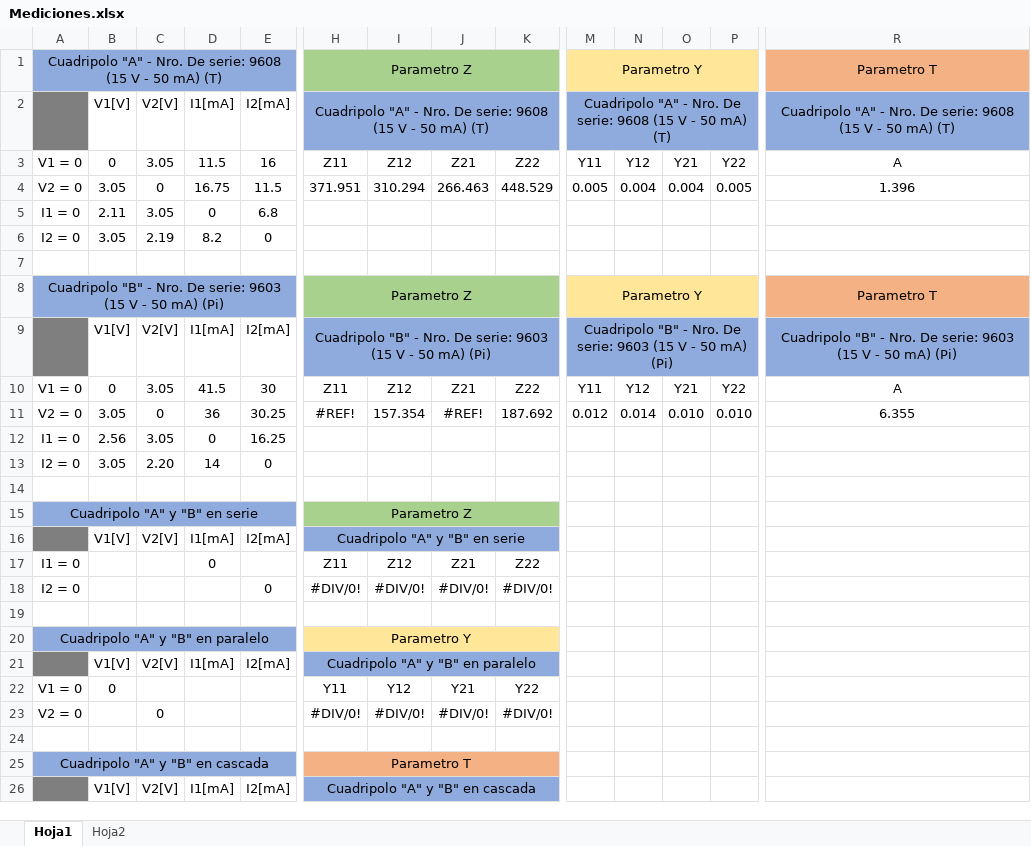
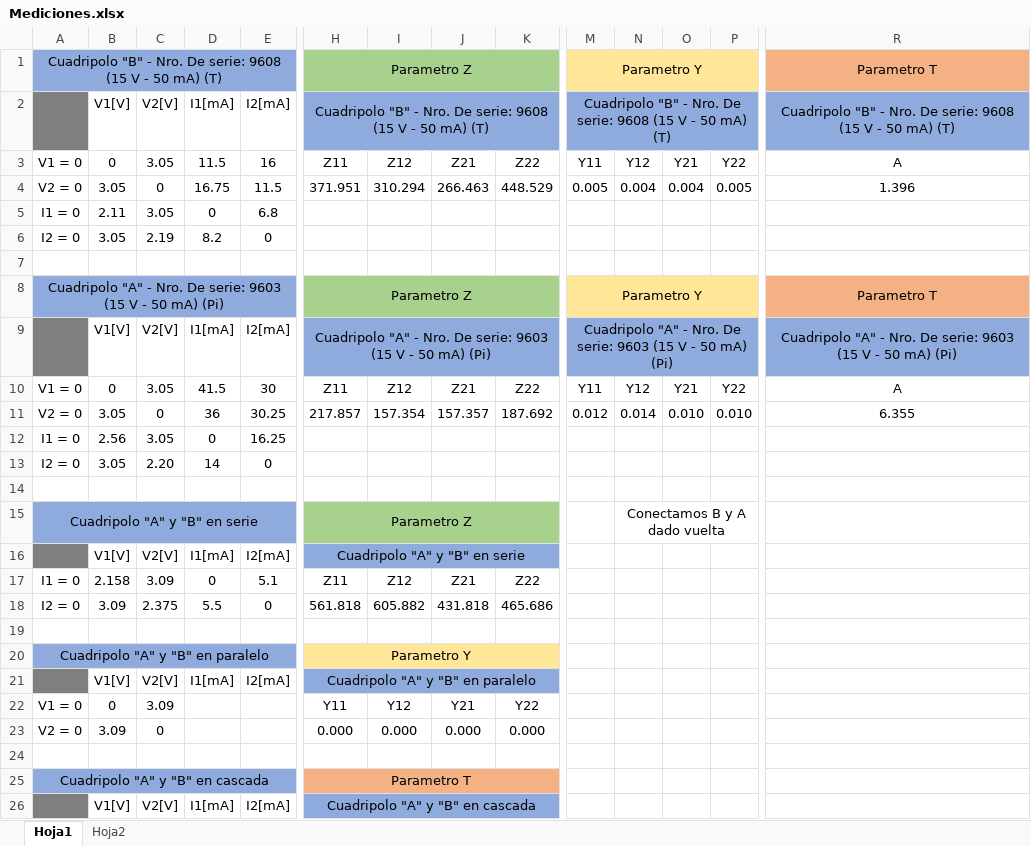
Before and after one commit to tlondero/TP3-Electro, an Excel workbook: TP5/Mediciones.xlsx, sheet Hoja1, drawn as a sheet; only a part is shown, gaps mark what is left out; values as stored, in another font and other column widths than the file's, no borders; removed rows and columns are numbered as before the commit, all else as after; rows hold the shown columns only; the diff names each change by its address in the sheet, - before the commit and + after, or states it on an @@ line.

Commit message:
mais medissao

```diff
--- a/TP5/Mediciones.xlsx (sheet Hoja1)
+++ b/TP5/Mediciones.xlsx (sheet Hoja1)
-A1: Cuadripolo "A" - Nro.…
+A1: Cuadripolo "B" - Nro.…
-H2: Cuadripolo "A" - Nro.…
+H2: Cuadripolo "B" - Nro.…
-M2: Cuadripolo "A" - Nro.…
+M2: Cuadripolo "B" - Nro.…
-R2: Cuadripolo "A" - Nro.…
+R2: Cuadripolo "B" - Nro.…
-A8: Cuadripolo "B" - Nro.…
+A8: Cuadripolo "A" - Nro.…
-H9: Cuadripolo "B" - Nro.…
+H9: Cuadripolo "A" - Nro.…
-M9: Cuadripolo "B" - Nro.…
+M9: Cuadripolo "A" - Nro.…
-R9: Cuadripolo "B" - Nro.…
+R9: Cuadripolo "A" - Nro.…
-H11: #REF!
+H11: 217.857
-J11: #REF!
+J11: 157.357
-N15: (empty)
+N15: Conectamos B y A dado vuelta
+N15:P15 merged
-B17: (empty)
+B17: 2.158
-C17: (empty)
+C17: 3.09
-E17: (empty)
+E17: 5.1
-row 18: I2 = 0 |  |  |  | 0 | #DIV/0! | #DIV/0! | #DIV/0! | #DIV/0!
+row 18: I2 = 0 | 3.09 | 2.375 | 5.5 | 0 | 561.818 | 605.882 | 431.818 | 465.686
-C22: (empty)
+C22: 3.09
-row 23: V2 = 0 |  | 0 |  |  | #DIV/0! | #DIV/0! | #DIV/0! | #DIV/0!
+row 23: V2 = 0 | 3.09 | 0 |  |  | 0.000 | 0.000 | 0.000 | 0.000
```
